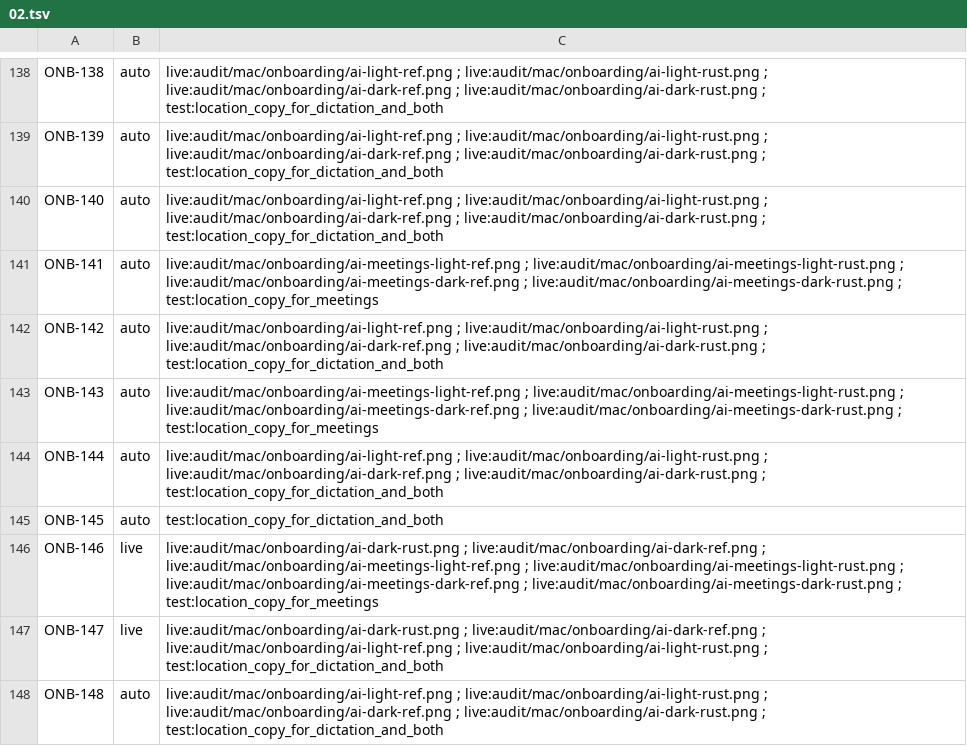
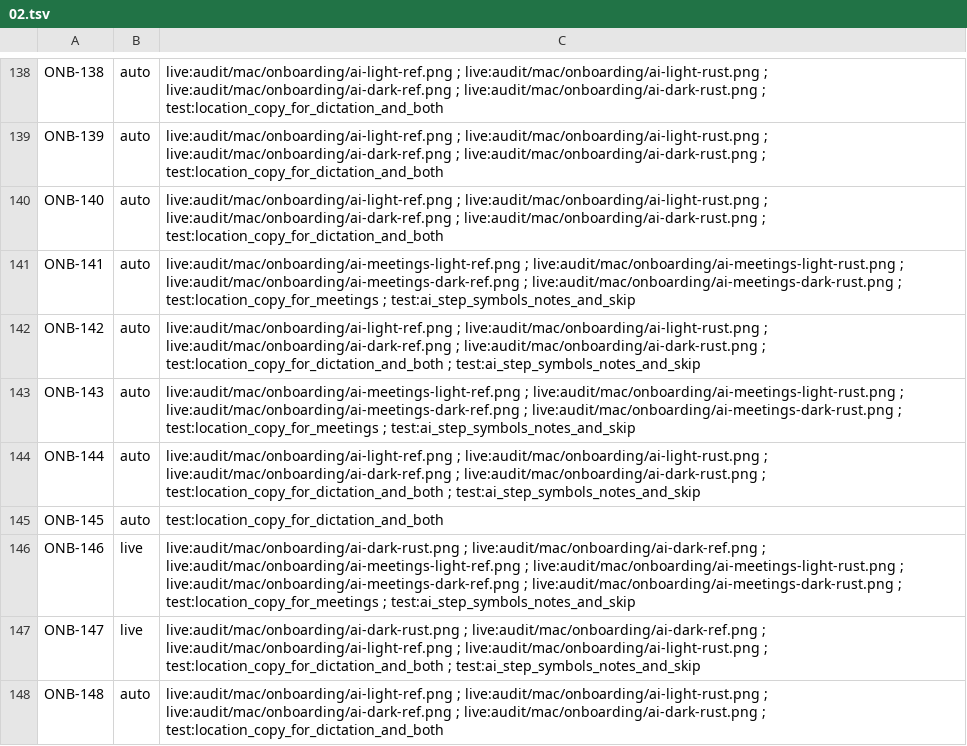
Before and after one commit to brunovskyoliver/local_flow, a TSV file: specs/024-gpui-desktop-views/inventory/status/02.tsv, drawn as a sheet; only a part is shown, gaps mark what is left out; the diff covers the shown part only.

```diff
--- a/specs/024-gpui-desktop-views/inventory/status/02.tsv
+++ b/specs/024-gpui-desktop-views/inventory/status/02.tsv
@@ -140,9 +140,9 @@ ONB-139	auto	live:audit/mac/onboarding/ai-light-ref.png ; live:audit/mac/onboard
 ONB-140	auto	live:audit/mac/onboarding/ai-light-ref.png ; live:audit/mac/onboarding/ai-light-rust.png ; live:audit/mac/onboarding/ai-dark-ref.png ; live:audit/mac/onboarding/ai-dark-rust.png ; test:location_copy_for_dictation_and_both
-ONB-141	auto	live:audit/mac/onboarding/ai-meetings-light-ref.png ; live:audit/mac/onboarding/ai-meetings-light-rust.png ; live:audit/mac/onboarding/ai-meetings-dark-ref.png ; live:audit/mac/onboarding/ai-meetings-dark-rust.png ; test:location_copy_for_meetings
-ONB-142	auto	live:audit/mac/onboarding/ai-light-ref.png ; live:audit/mac/onboarding/ai-light-rust.png ; live:audit/mac/onboarding/ai-dark-ref.png ; live:audit/mac/onboarding/ai-dark-rust.png ; test:location_copy_for_dictation_and_both
-ONB-143	auto	live:audit/mac/onboarding/ai-meetings-light-ref.png ; live:audit/mac/onboarding/ai-meetings-light-rust.png ; live:audit/mac/onboarding/ai-meetings-dark-ref.png ; live:audit/mac/onboarding/ai-meetings-dark-rust.png ; test:location_copy_for_meetings
-ONB-144	auto	live:audit/mac/onboarding/ai-light-ref.png ; live:audit/mac/onboarding/ai-light-rust.png ; live:audit/mac/onboarding/ai-dark-ref.png ; live:audit/mac/onboarding/ai-dark-rust.png ; test:location_copy_for_dictation_and_both
+ONB-141	auto	live:audit/mac/onboarding/ai-meetings-light-ref.png ; live:audit/mac/onboarding/ai-meetings-light-rust.png ; live:audit/mac/onboarding/ai-meetings-dark-ref.png ; live:audit/mac/onboarding/ai-meetings-dark-rust.png ; test:location_copy_for_meetings ; test:ai_step_symbols_notes_and_skip
+ONB-142	auto	live:audit/mac/onboarding/ai-light-ref.png ; live:audit/mac/onboarding/ai-light-rust.png ; live:audit/mac/onboarding/ai-dark-ref.png ; live:audit/mac/onboarding/ai-dark-rust.png ; test:location_copy_for_dictation_and_both ; test:ai_step_symbols_notes_and_skip
+ONB-143	auto	live:audit/mac/onboarding/ai-meetings-light-ref.png ; live:audit/mac/onboarding/ai-meetings-light-rust.png ; live:audit/mac/onboarding/ai-meetings-dark-ref.png ; live:audit/mac/onboarding/ai-meetings-dark-rust.png ; test:location_copy_for_meetings ; test:ai_step_symbols_notes_and_skip
+ONB-144	auto	live:audit/mac/onboarding/ai-light-ref.png ; live:audit/mac/onboarding/ai-light-rust.png ; live:audit/mac/onboarding/ai-dark-ref.png ; live:audit/mac/onboarding/ai-dark-rust.png ; test:location_copy_for_dictation_and_both ; test:ai_step_symbols_notes_and_skip
 ONB-145	auto	test:location_copy_for_dictation_and_both
-ONB-146	live	live:audit/mac/onboarding/ai-dark-rust.png ; live:audit/mac/onboarding/ai-dark-ref.png ; live:audit/mac/onboarding/ai-meetings-light-ref.png ; live:audit/mac/onboarding/ai-meetings-light-rust.png ; live:audit/mac/onboarding/ai-meetings-dark-ref.png ; live:audit/mac/onboarding/ai-meetings-dark-rust.png ; test:location_copy_for_meetings
-ONB-147	live	live:audit/mac/onboarding/ai-dark-rust.png ; live:audit/mac/onboarding/ai-dark-ref.png ; live:audit/mac/onboarding/ai-light-ref.png ; live:audit/mac/onboarding/ai-light-rust.png ; test:location_copy_for_dictation_and_both
+ONB-146	live	live:audit/mac/onboarding/ai-dark-rust.png ; live:audit/mac/onboarding/ai-dark-ref.png ; live:audit/mac/onboarding/ai-meetings-light-ref.png ; live:audit/mac/onboarding/ai-meetings-light-rust.png ; live:audit/mac/onboarding/ai-meetings-dark-ref.png ; live:audit/mac/onboarding/ai-meetings-dark-rust.png ; test:location_copy_for_meetings ; test:ai_step_symbols_notes_and_skip
+ONB-147	live	live:audit/mac/onboarding/ai-dark-rust.png ; live:audit/mac/onboarding/ai-dark-ref.png ; live:audit/mac/onboarding/ai-light-ref.png ; live:audit/mac/onboarding/ai-light-rust.png ; test:location_copy_for_dictation_and_both ; test:ai_step_symbols_notes_and_skip
 ONB-148	auto	live:audit/mac/onboarding/ai-light-ref.png ; live:audit/mac/onboarding/ai-light-rust.png ; live:audit/mac/onboarding/ai-dark-ref.png ; live:audit/mac/onboarding/ai-dark-rust.png ; test:location_copy_for_dictation_and_both
```
Also changed, not shown: 82 edited cells elsewhere in this file, 4 other files.
